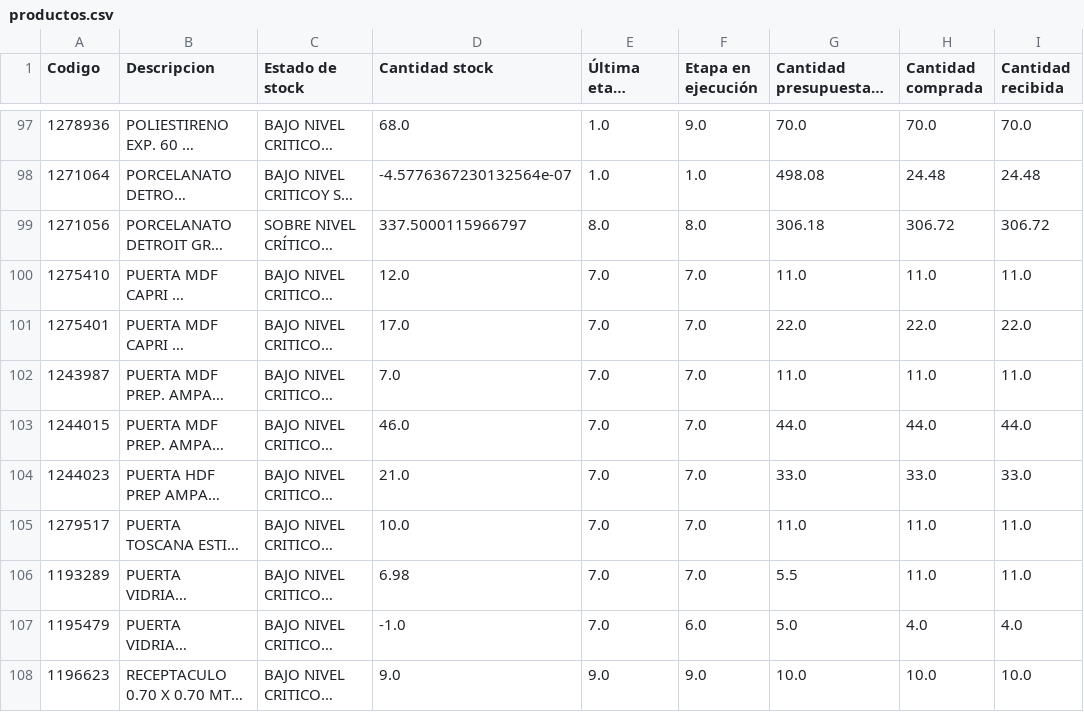
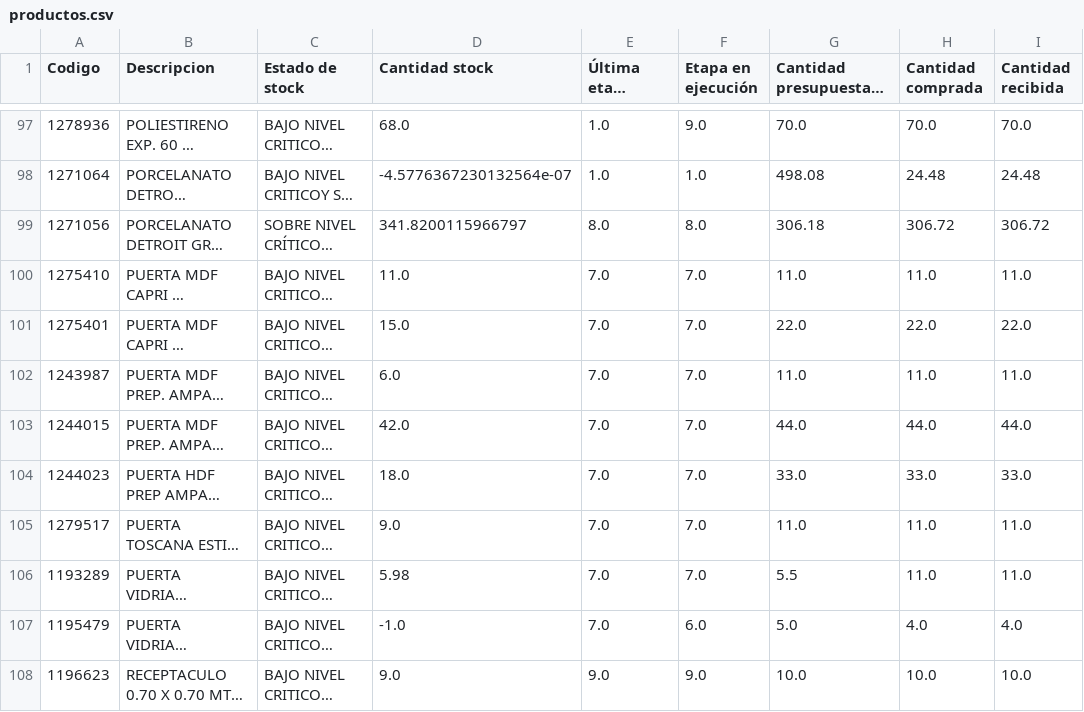
Before and after one commit to vsanma97/BRISAS-DE-MACHALI, a CSV file: productos.csv, drawn as a sheet; only a part is shown, gaps mark what is left out; long unchanged cells end in …; the diff covers the shown part only; the diff names each change by its address in the sheet, - before the commit and + after, or states it on an @@ line.

```diff
--- a/productos.csv
+++ b/productos.csv
-D99 (Cantidad stock): 337.5000115966797
+D99 (Cantidad stock): 341.8200115966797
-D100 (Cantidad stock): 12.0
+D100 (Cantidad stock): 11.0
-D101 (Cantidad stock): 17.0
+D101 (Cantidad stock): 15.0
-D102 (Cantidad stock): 7.0
+D102 (Cantidad stock): 6.0
-D103 (Cantidad stock): 46.0
+D103 (Cantidad stock): 42.0
-D104 (Cantidad stock): 21.0
+D104 (Cantidad stock): 18.0
-D105 (Cantidad stock): 10.0
+D105 (Cantidad stock): 9.0
-D106 (Cantidad stock): 6.98
+D106 (Cantidad stock): 5.98
```
Also changed, not shown: 54 edited cells elsewhere in this file.
